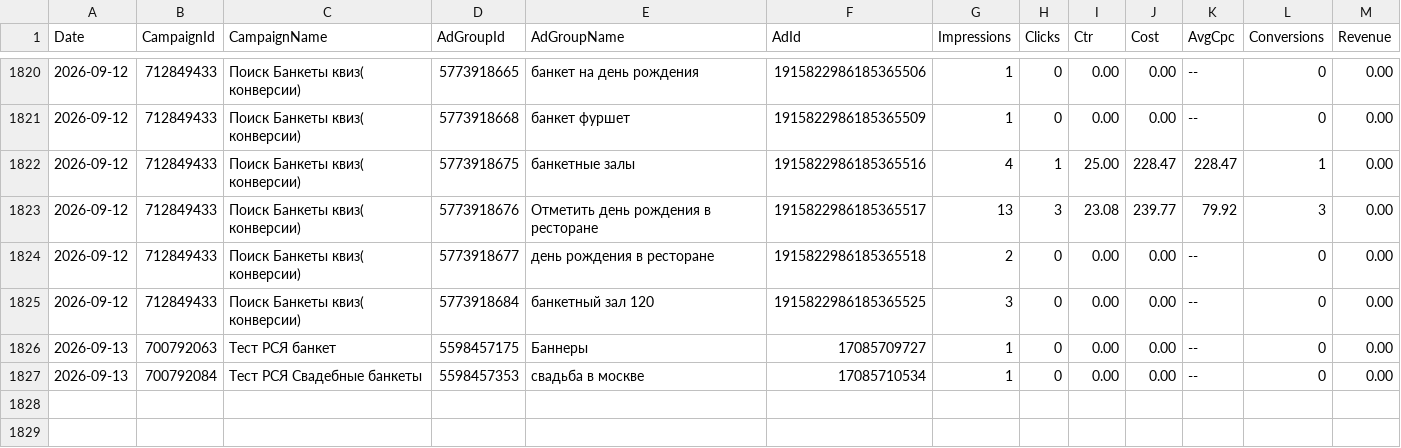
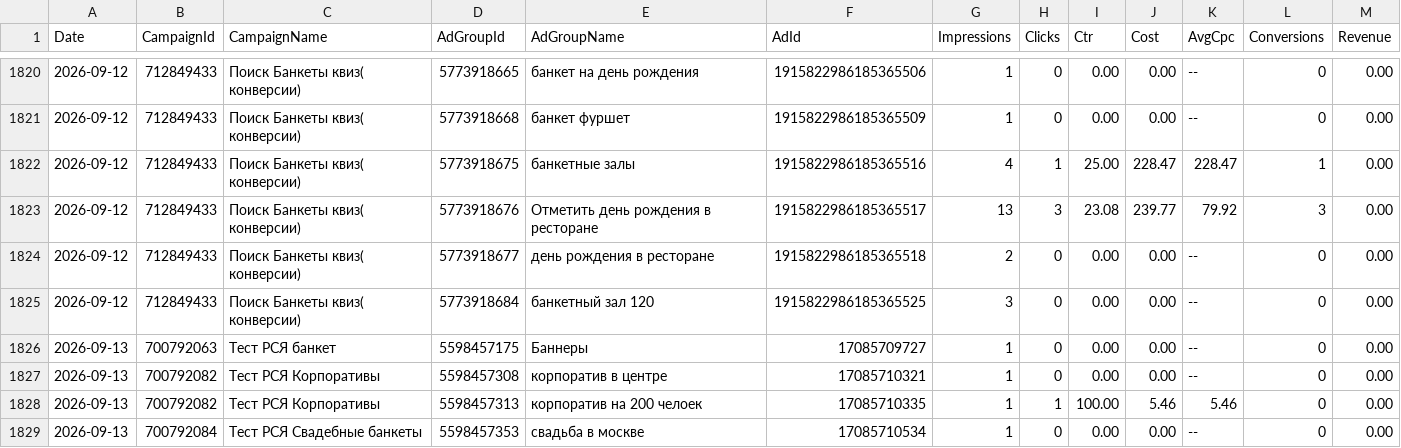
Before and after one commit to Alex19011901/advertising-control-pages, a TSV file: data/direct_report.tsv, drawn as a sheet; only a part is shown, gaps mark what is left out.

```diff
--- a/data/direct_report.tsv
+++ b/data/direct_report.tsv
@@ -1826,2 +1826,4 @@ Date	CampaignId	CampaignName	AdGroupId	AdGroupName	AdId	Impressions	Clicks	Ctr	C
 2026-09-13	700792063	Тест РСЯ банкет	5598457175	Баннеры	17085709727	1	0	0.00	0.00	--	0	0.00
+2026-09-13	700792082	Тест РСЯ Корпоративы	5598457308	корпоратив в центре	17085710321	1	0	0.00	0.00	--	0	0.00
+2026-09-13	700792082	Тест РСЯ Корпоративы	5598457313	корпоратив на 200 челоек	17085710335	1	1	100.00	5.46	5.46	0	0.00
 2026-09-13	700792084	Тест РСЯ Свадебные банкеты	5598457353	свадьба в москве	17085710534	1	0	0.00	0.00	--	0	0.00
```
Also changed, not shown: 3 other files.
